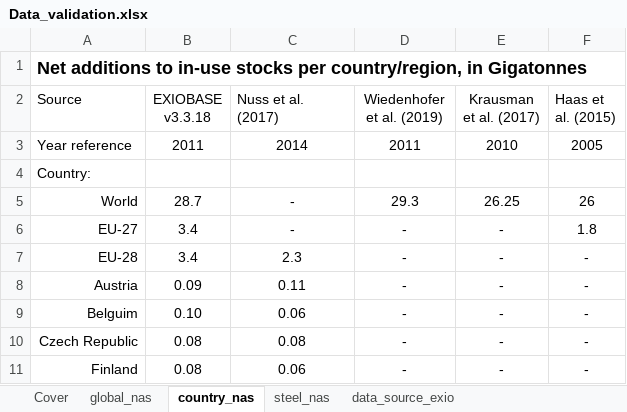
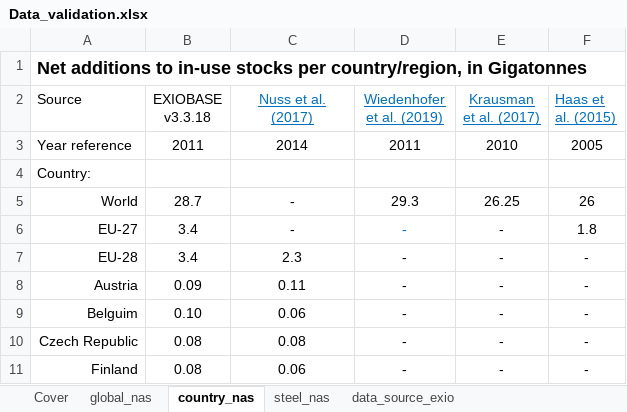
Before and after one commit to aguilarga/gds_supporting_information, an Excel workbook: Data_validation.xlsx, sheet country_nas, drawn as a sheet; only a part is shown; values as stored, in another font and other column widths than the file's, no borders; the diff names each change by its address in the sheet, - before the commit and + after, or states it on an @@ line.

```diff
--- a/Data_validation.xlsx (sheet country_nas)
+++ b/Data_validation.xlsx (sheet country_nas)
@@ C2:F2 text colour: black → #0070C0, underline: off → on @@
-C2 alignment: left
+C2 alignment: center
-D6 text colour: black
+D6 text colour: #0070C0
```
Also changed, not shown: sheet global_nas, sheet steel_nas, 1 other file.
